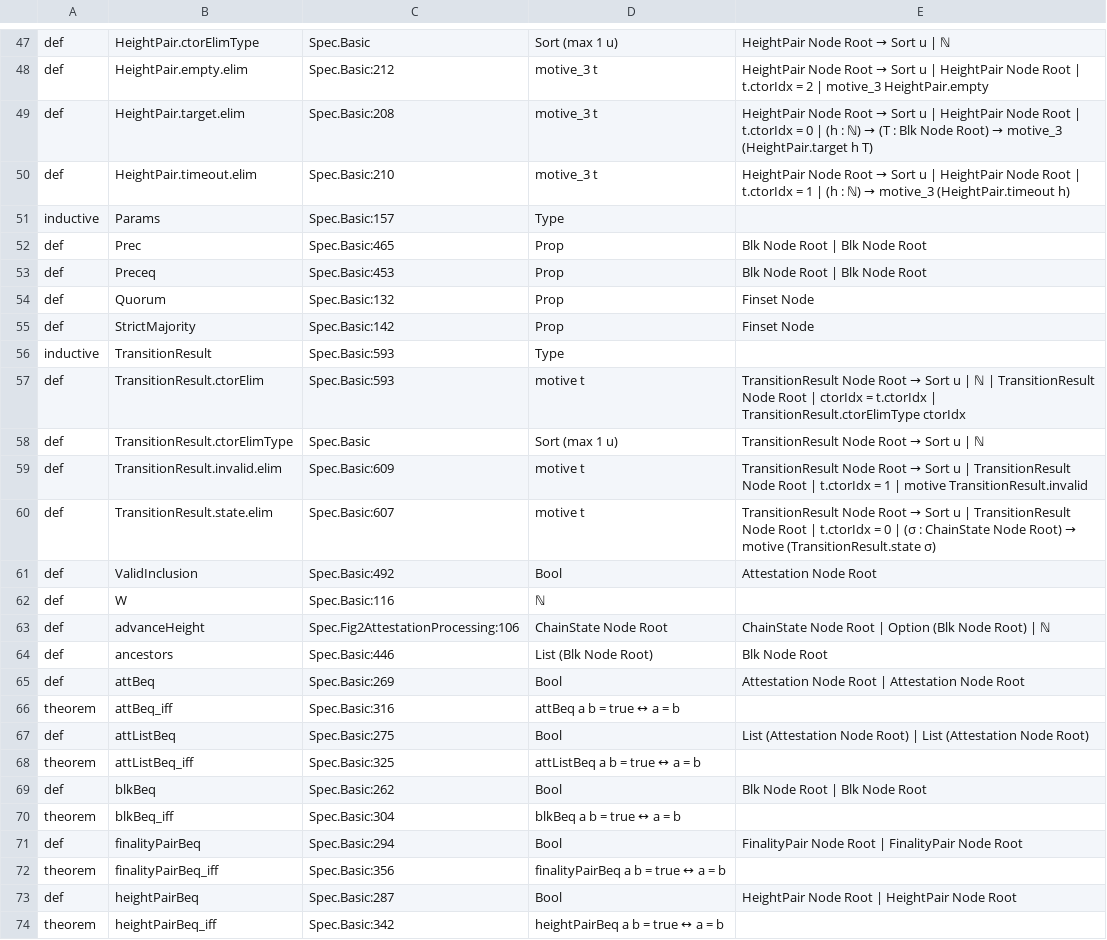
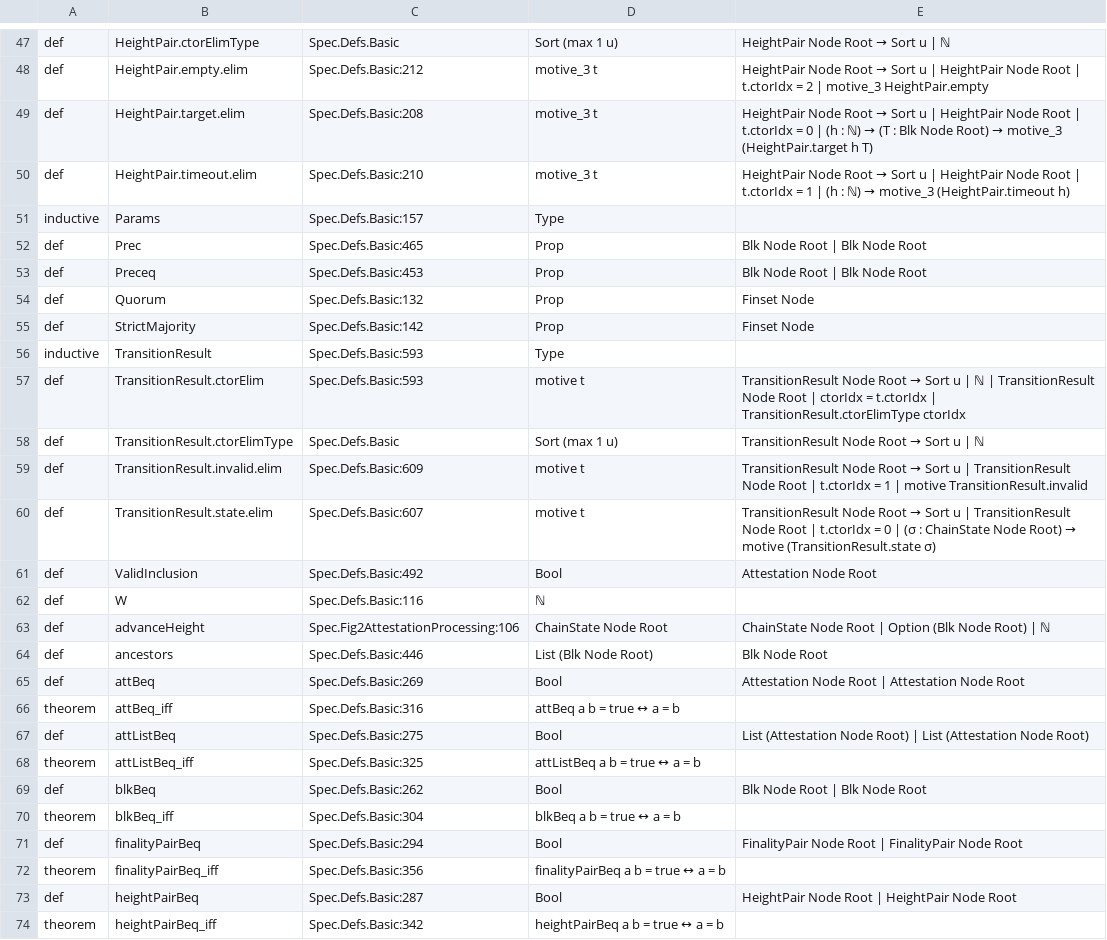
Before and after one commit to saltiniroberto/decoupled-consensus-lean, a TSV file: INDEX.tsv, drawn as a sheet; only a part is shown, gaps mark what is left out; the diff covers the shown part only; the diff names each change by its address in the sheet, - before the commit and + after, or states it on an @@ line.

```diff
--- a/INDEX.tsv
+++ b/INDEX.tsv
-C47: Spec.Basic
+C47: Spec.Defs.Basic
-C48: Spec.Basic:212
+C48: Spec.Defs.Basic:212
-C49: Spec.Basic:208
+C49: Spec.Defs.Basic:208
-C50: Spec.Basic:210
+C50: Spec.Defs.Basic:210
-C51: Spec.Basic:157
+C51: Spec.Defs.Basic:157
-C52: Spec.Basic:465
+C52: Spec.Defs.Basic:465
-C53: Spec.Basic:453
+C53: Spec.Defs.Basic:453
-C54: Spec.Basic:132
+C54: Spec.Defs.Basic:132
-C55: Spec.Basic:142
+C55: Spec.Defs.Basic:142
-C56:C57: Spec.Basic:593
+C56:C57: Spec.Defs.Basic:593
-C58: Spec.Basic
+C58: Spec.Defs.Basic
-C59: Spec.Basic:609
+C59: Spec.Defs.Basic:609
-C60: Spec.Basic:607
+C60: Spec.Defs.Basic:607
-C61: Spec.Basic:492
+C61: Spec.Defs.Basic:492
-C62: Spec.Basic:116
+C62: Spec.Defs.Basic:116
-C64: Spec.Basic:446
+C64: Spec.Defs.Basic:446
-C65: Spec.Basic:269
+C65: Spec.Defs.Basic:269
-C66: Spec.Basic:316
+C66: Spec.Defs.Basic:316
-C67: Spec.Basic:275
+C67: Spec.Defs.Basic:275
-C68: Spec.Basic:325
+C68: Spec.Defs.Basic:325
-C69: Spec.Basic:262
+C69: Spec.Defs.Basic:262
-C70: Spec.Basic:304
+C70: Spec.Defs.Basic:304
-C71: Spec.Basic:294
+C71: Spec.Defs.Basic:294
-C72: Spec.Basic:356
+C72: Spec.Defs.Basic:356
-C73: Spec.Basic:287
+C73: Spec.Defs.Basic:287
-C74: Spec.Basic:342
+C74: Spec.Defs.Basic:342
```
Also changed, not shown: 46 edited cells elsewhere in this file, 8 other files.
